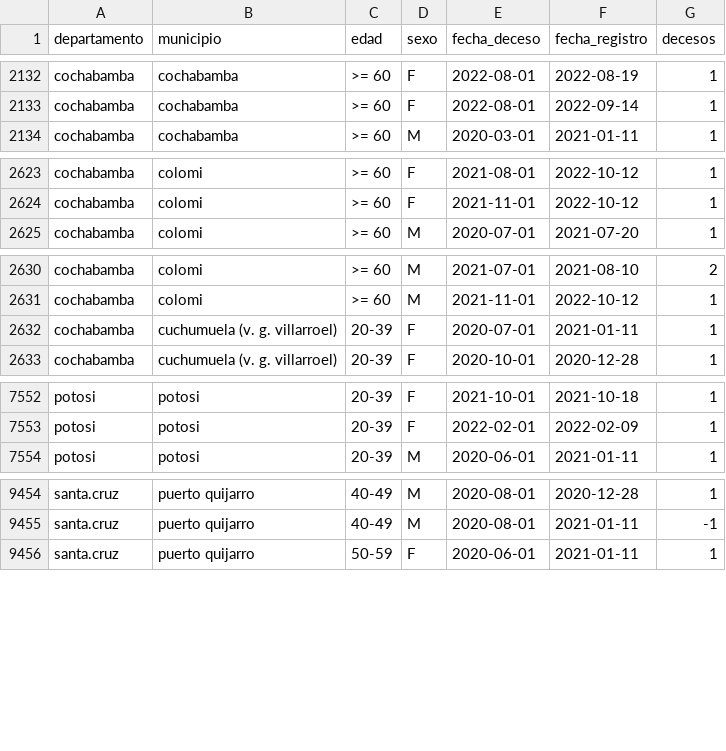
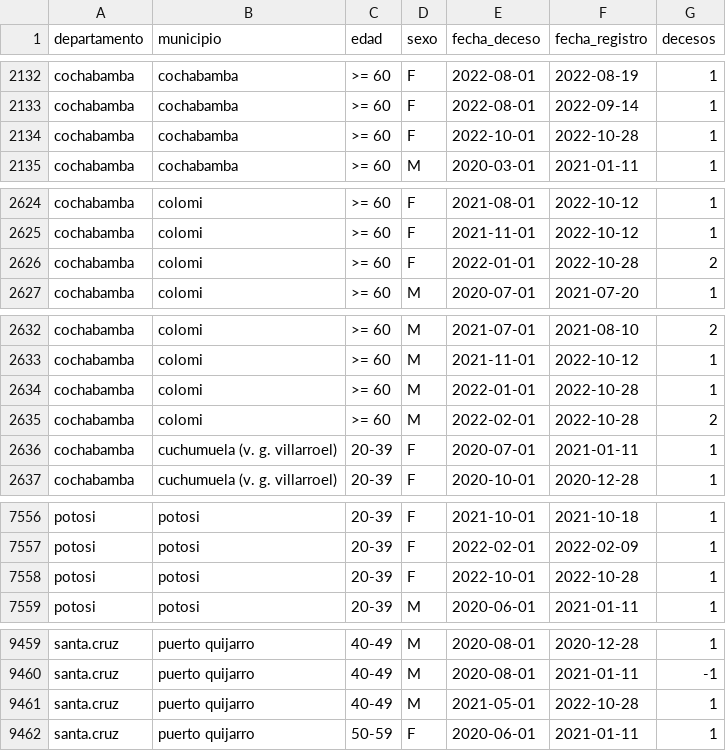
Before and after one commit to sociedatos/bo-mortalidad, a CSV file: hechos.vitales.covid.csv, drawn as a sheet; only a part is shown, gaps mark what is left out; the diff covers the shown part only; the diff names each change by its address in the sheet, - before the commit and + after, or states it on an @@ line.

Commit message:
[ci] actualización siahv covid

```diff
--- a/hechos.vitales.covid.csv
+++ b/hechos.vitales.covid.csv
+row 2134: cochabamba | cochabamba | >= 60 | F | 2022-10-01 | 2022-10-28 | 1
+row 2626: cochabamba | colomi | >= 60 | F | 2022-01-01 | 2022-10-28 | 2
+row 2634: cochabamba | colomi | >= 60 | M | 2022-01-01 | 2022-10-28 | 1
+row 2635: cochabamba | colomi | >= 60 | M | 2022-02-01 | 2022-10-28 | 2
+row 7558: potosi | potosi | 20-39 | F | 2022-10-01 | 2022-10-28 | 1
+row 9461: santa.cruz | puerto quijarro | 40-49 | M | 2021-05-01 | 2022-10-28 | 1
```
Also changed, not shown: 1 added row elsewhere in this file.
